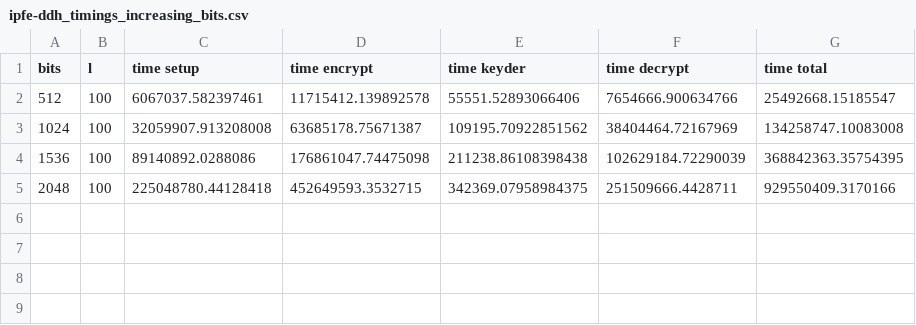
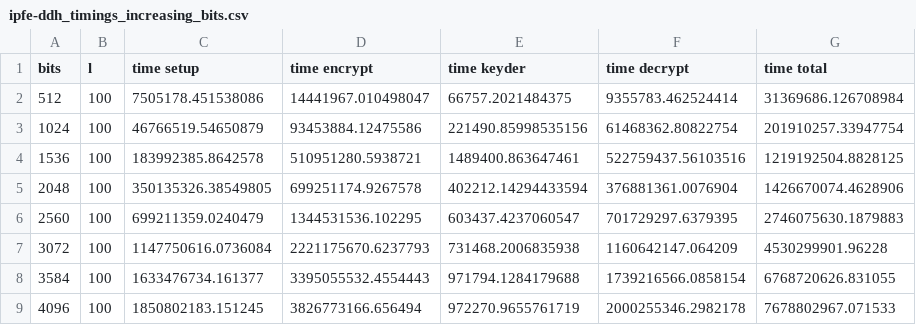
Before and after one commit to nefste/IMP_FE_Application, a CSV file: data/ipfe-ddh_timings_increasing_bits.csv, drawn as a sheet.

```diff
--- a/data/ipfe-ddh_timings_increasing_bits.csv
+++ b/data/ipfe-ddh_timings_increasing_bits.csv
@@ -1,5 +1,9 @@
 bits,l,time setup,time encrypt,time keyder,time decrypt,time total
-512,100,6067037.582397461,11715412.139892578,55551.52893066406,7654666.900634766,25492668.15185547
-1024,100,32059907.913208008,63685178.75671387,109195.70922851562,38404464.72167969,134258747.10083008
-1536,100,89140892.0288086,176861047.74475098,211238.86108398438,102629184.72290039,368842363.35754395
-2048,100,225048780.44128418,452649593.3532715,342369.07958984375,251509666.4428711,929550409.3170166
+512,100,7505178.451538086,14441967.010498047,66757.2021484375,9355783.462524414,31369686.126708984
+1024,100,46766519.54650879,93453884.12475586,221490.85998535156,61468362.80822754,201910257.33947754
+1536,100,183992385.8642578,510951280.5938721,1489400.863647461,522759437.56103516,1219192504.8828125
+2048,100,350135326.38549805,699251174.9267578,402212.14294433594,376881361.0076904,1426670074.4628906
+2560,100,699211359.0240479,1344531536.102295,603437.4237060547,701729297.6379395,2746075630.1879883
+3072,100,1147750616.0736084,2221175670.6237793,731468.2006835938,1160642147.064209,4530299901.96228
+3584,100,1633476734.161377,3395055532.4554443,971794.1284179688,1739216566.0858154,6768720626.831055
+4096,100,1850802183.151245,3826773166.656494,972270.9655761719,2000255346.2982178,7678802967.071533
```
Also changed, not shown: data/ipfe-ddh_timings_increasing_length.csv.
